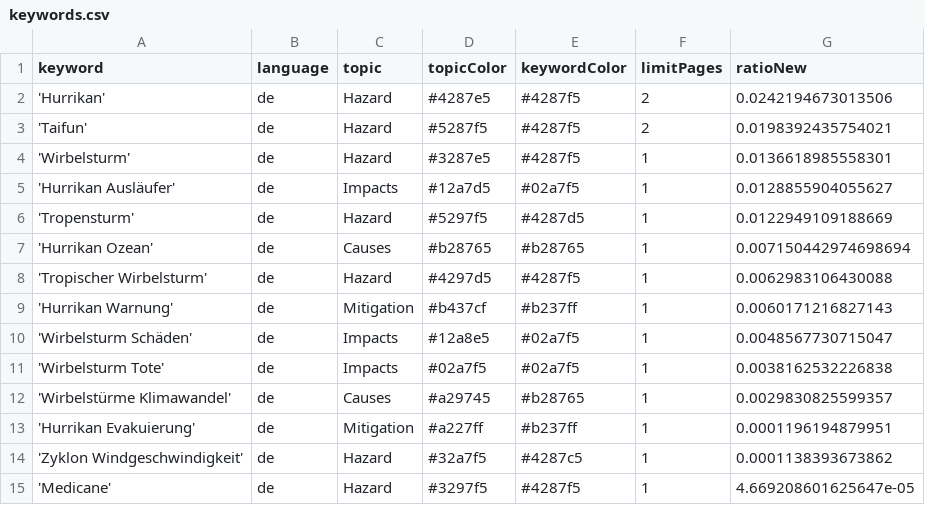
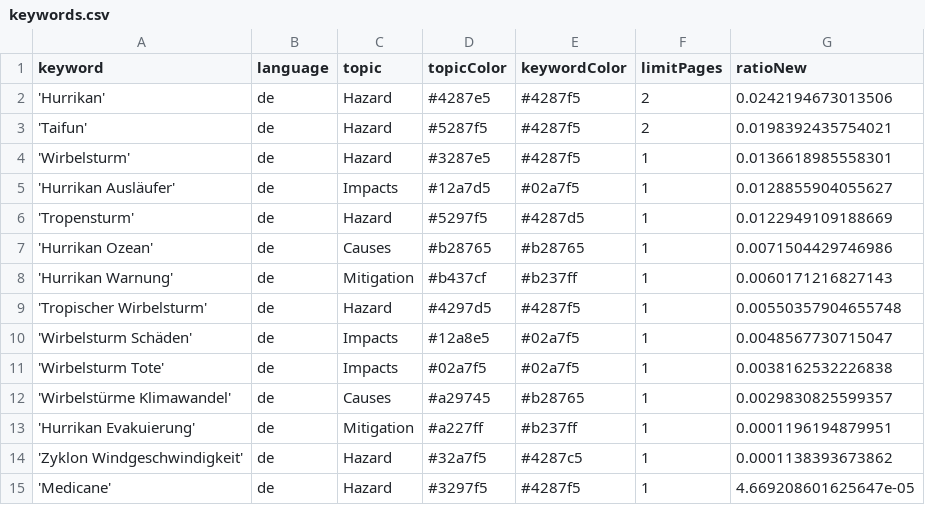
Before and after one commit to liese97-news/HurricaneIsComing, a CSV file: keywords.csv, drawn as a sheet.

Commit message:
Commit from GitHub Actions (harvest:0.0)

```diff
--- a/keywords.csv
+++ b/keywords.csv
@@ -6,5 +6,5 @@ keyword,language,topic,topicColor,keywordColor,limitPages,ratioNew
 'Tropensturm',de,Hazard,#5297f5,#4287d5,1,0.0122949109188669
-'Hurrikan Ozean',de,Causes,#b28765,#b28765,1,0.007150442974698694
-'Tropischer Wirbelsturm',de,Hazard,#4297d5,#4287f5,1,0.0062983106430088
+'Hurrikan Ozean',de,Causes,#b28765,#b28765,1,0.0071504429746986
 'Hurrikan Warnung',de,Mitigation,#b437cf,#b237ff,1,0.0060171216827143
+'Tropischer Wirbelsturm',de,Hazard,#4297d5,#4287f5,1,0.00550357904655748
 'Wirbelsturm Schäden',de,Impacts,#12a8e5,#02a7f5,1,0.0048567730715047
```
